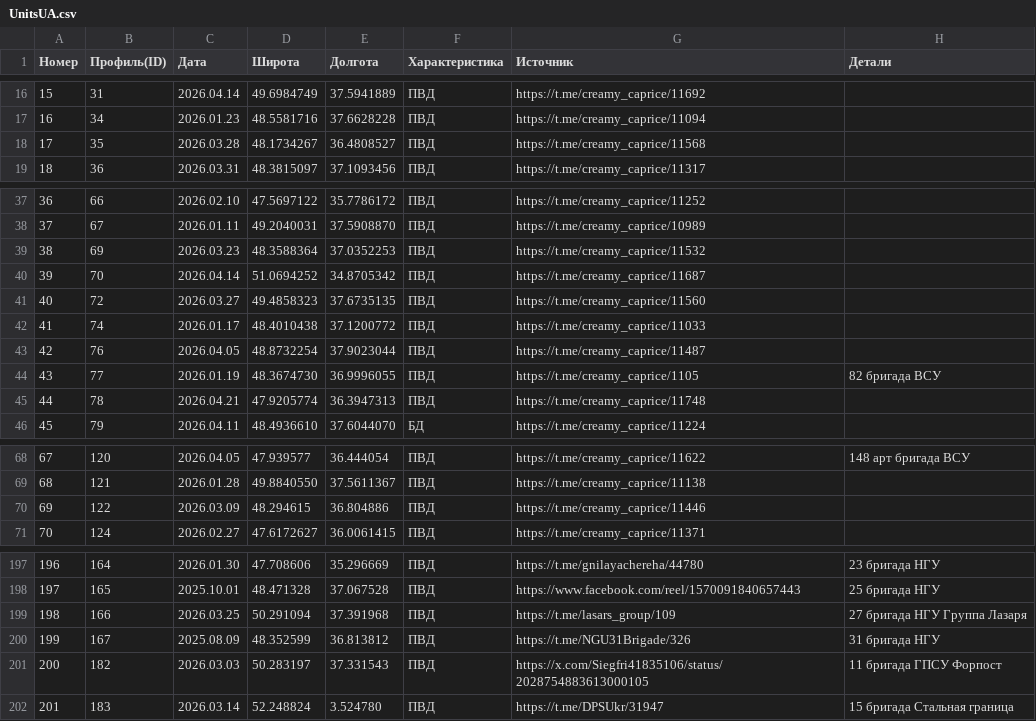
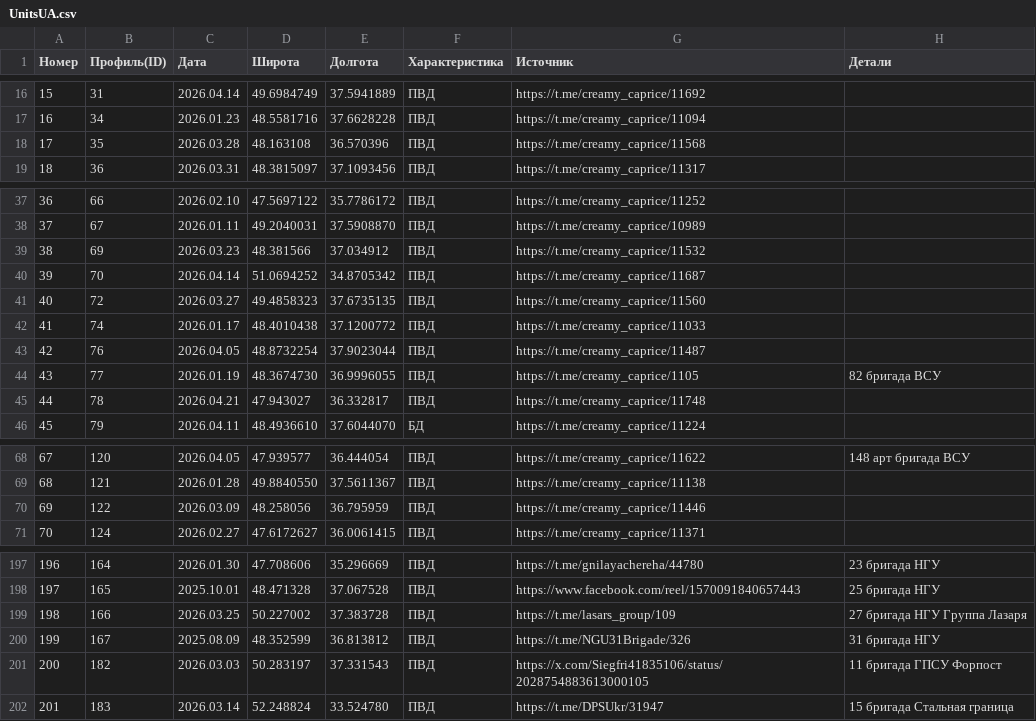
Before and after one commit to creamy-caprice/dataviewer, a CSV file: kml/Geolocations/UnitsUA.csv, drawn as a sheet; only a part is shown, gaps mark what is left out; the diff covers the shown part only.

Commit message:
Add files via upload

```diff
--- a/kml/Geolocations/UnitsUA.csv
+++ b/kml/Geolocations/UnitsUA.csv
@@ -17,3 +17,3 @@
 16,34,2026.01.23,48.5581716,37.6628228,ПВД,https://t.me/creamy_caprice/11094,
-17,35,2026.03.28,48.1734267,36.4808527,ПВД,https://t.me/creamy_caprice/11568,
+17,35,2026.03.28,48.163108,36.570396,ПВД,https://t.me/creamy_caprice/11568,
 18,36,2026.03.31,48.3815097,37.1093456,ПВД,https://t.me/creamy_caprice/11317,
@@ -38,3 +38,3 @@
 37,67,2026.01.11,49.2040031,37.5908870,ПВД,https://t.me/creamy_caprice/10989,
-38,69,2026.03.23,48.3588364,37.0352253,ПВД,https://t.me/creamy_caprice/11532,
+38,69,2026.03.23,48.381566,37.034912,ПВД,https://t.me/creamy_caprice/11532,
 39,70,2026.04.14,51.0694252,34.8705342,ПВД,https://t.me/creamy_caprice/11687,
@@ -44,3 +44,3 @@
 43,77,2026.01.19,48.3674730,36.9996055,ПВД,https://t.me/creamy_caprice/1105,82 бригада ВСУ
-44,78,2026.04.21,47.9205774,36.3947313,ПВД,https://t.me/creamy_caprice/11748,
+44,78,2026.04.21,47.943027,36.332817,ПВД,https://t.me/creamy_caprice/11748,
 45,79,2026.04.11,48.4936610,37.6044070,БД,https://t.me/creamy_caprice/11224,
@@ -69,3 +69,3 @@
 68,121,2026.01.28,49.8840550,37.5611367,ПВД,https://t.me/creamy_caprice/11138,
-69,122,2026.03.09,48.294615,36.804886,ПВД,https://t.me/creamy_caprice/11446,
+69,122,2026.03.09,48.258056,36.795959,ПВД,https://t.me/creamy_caprice/11446,
 70,124,2026.02.27,47.6172627,36.0061415,ПВД,https://t.me/creamy_caprice/11371,
@@ -198,5 +198,5 @@
 197,165,2025.10.01,48.471328,37.067528,ПВД,https://www.facebook.com/reel/1570091840657443,25 бригада НГУ
-198,166,2026.03.25,50.291094, 37.391968,ПВД,https://t.me/lasars_group/109,27 бригада НГУ Группа Лазаря
+198,166,2026.03.25,50.227002,37.383728,ПВД,https://t.me/lasars_group/109,27 бригада НГУ Группа Лазаря
 199,167,2025.08.09,48.352599,36.813812,ПВД,https://t.me/NGU31Brigade/326,31 бригада НГУ
 200,182,2026.03.03,50.283197,37.331543,ПВД,https://x.com/Siegfri41835106/status/2028754883613000105,11 бригада ГПСУ Форпост
-201,183,2026.03.14,52.248824,3.524780,ПВД,https://t.me/DPSUkr/31947,15 бригада Стальная граница
+201,183,2026.03.14,52.248824,33.524780,ПВД,https://t.me/DPSUkr/31947,15 бригада Стальная граница
```
Also changed, not shown: 4 edited cells elsewhere in this file.
